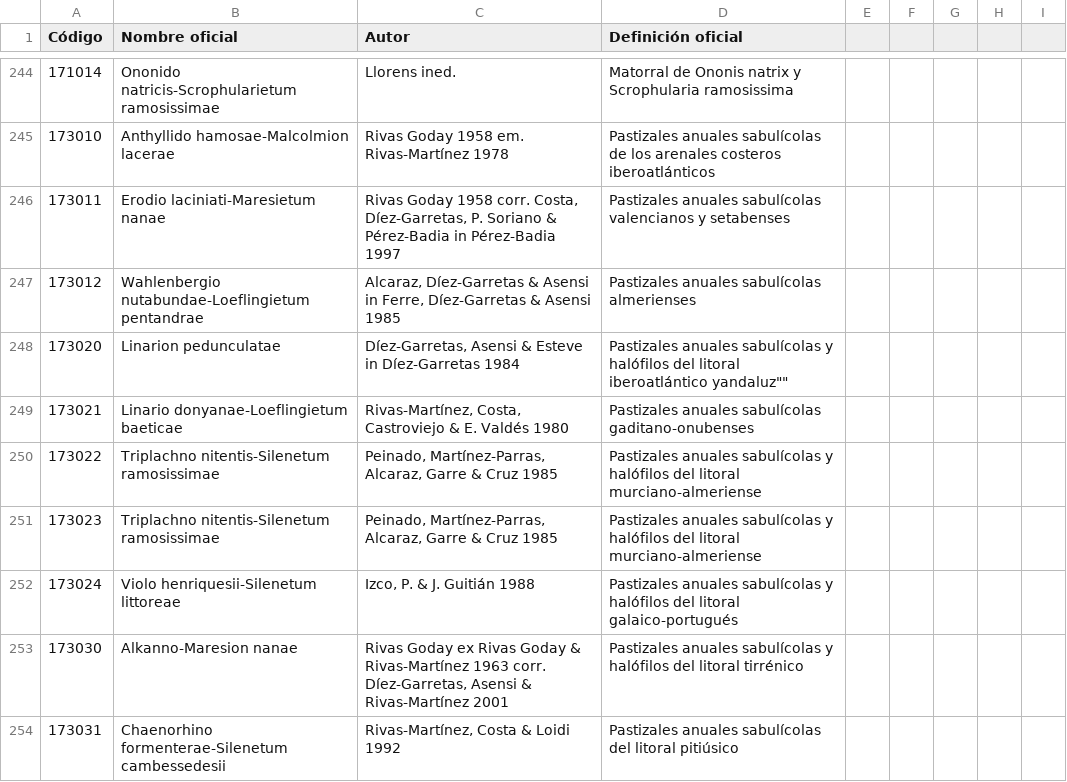
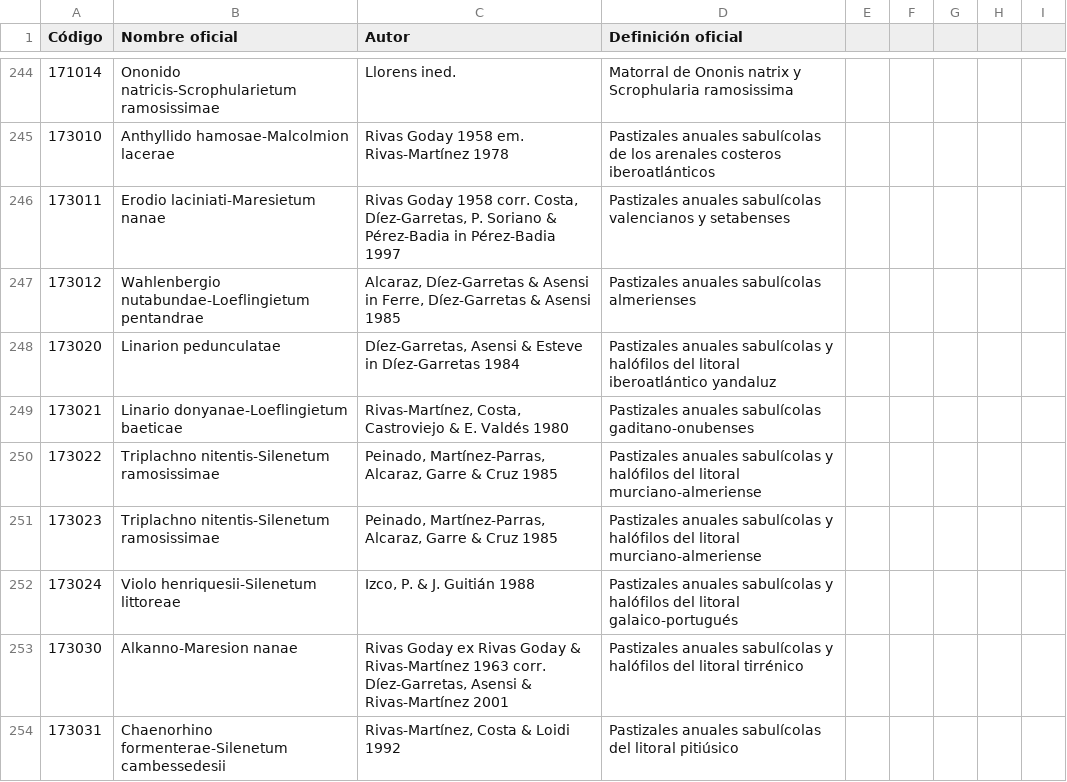
Before and after one commit to bdbrioja/codificaciones, a CSV file: codigos_del_atlas_de_habitats.csv, drawn as a sheet; only a part is shown, gaps mark what is left out; the diff covers the shown part only.

```diff
--- a/codigos_del_atlas_de_habitats.csv
+++ b/codigos_del_atlas_de_habitats.csv
@@ -247,3 +247,3 @@
 "173012","Wahlenbergio nutabundae-Loeflingietum pentandrae","Alcaraz, Díez-Garretas & Asensi in Ferre, Díez-Garretas & Asensi 1985","Pastizales anuales sabulícolas almerienses"
-"173020","Linarion pedunculatae","Díez-Garretas, Asensi & Esteve in Díez-Garretas 1984",""Pastizales anuales sabulícolas y halófilos del litoral iberoatlántico yandaluz""
+"173020","Linarion pedunculatae","Díez-Garretas, Asensi & Esteve in Díez-Garretas 1984","Pastizales anuales sabulícolas y halófilos del litoral iberoatlántico yandaluz"
 "173021","Linario donyanae-Loeflingietum baeticae","Rivas-Martínez, Costa, Castroviejo & E. Valdés 1980","Pastizales anuales sabulícolas gaditano-onubenses"
```
Also changed, not shown: 20 edited cells elsewhere in this file.
